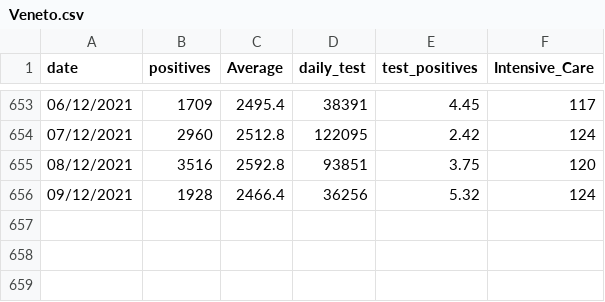
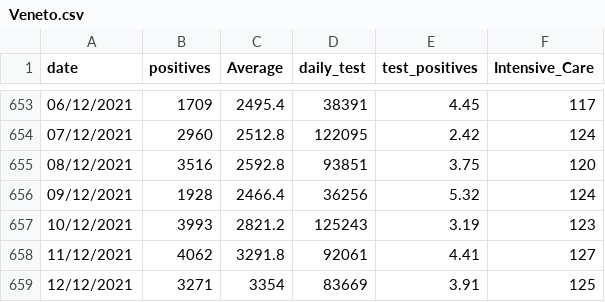
Before and after one commit to royeredouardunive/Covid19, a CSV file: Veneto.csv, drawn as a sheet; only a part is shown, gaps mark what is left out; the diff names each change by its address in the sheet, - before the commit and + after, or states it on an @@ line.

Commit message:
Daily Update

```diff
--- a/Veneto.csv
+++ b/Veneto.csv
+row 657: 10/12/2021 | 3993 | 2821.2 | 125243 | 3.19 | 123
+row 658: 11/12/2021 | 4062 | 3291.8 | 92061 | 4.41 | 127
+row 659: 12/12/2021 | 3271 | 3354 | 83669 | 3.91 | 125
```
Also changed, not shown: Campania.csv, Emilia-Romagna.csv, 18 other files.
